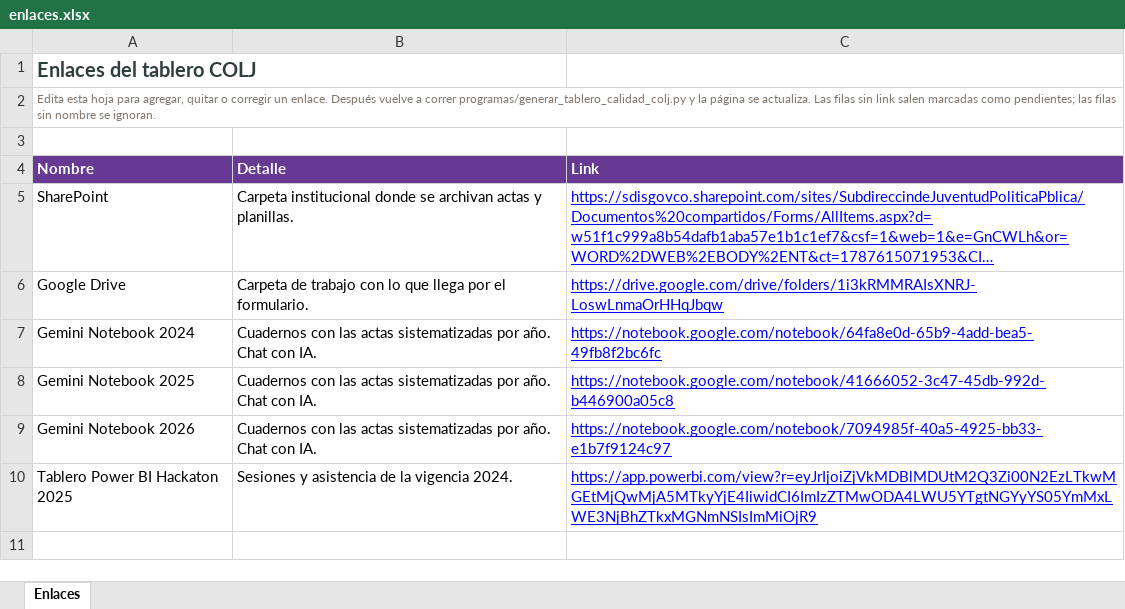
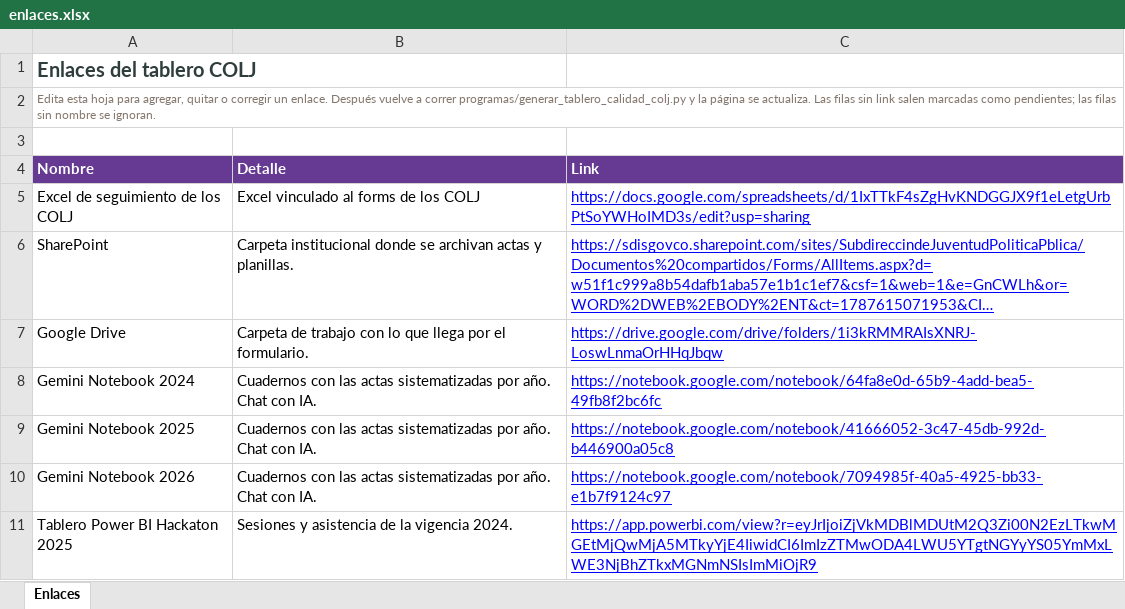
Before and after one commit to SDIS-Juventud/tablero-calidad-colj, an Excel workbook: actualizacion/enlaces.xlsx, sheet Enlaces, drawn as a sheet; long unchanged cells end in …; values as stored, in another font and other column widths than the file's, no borders; the diff names each change by its address in the sheet, - before the commit and + after, or states it on an @@ line.

```diff
--- a/actualizacion/enlaces.xlsx (sheet Enlaces)
+++ b/actualizacion/enlaces.xlsx (sheet Enlaces)
+row 5: Excel de seguimiento de los COLJ | Excel vinculado al forms de los COLJ | https://docs.google.com/spreadsheets/d/1IxTTkF4sZgHvKNDGGJX9f1eLetgUrbPtSoYWHoIMD3s/edit?usp=sharing
```
Also changed, not shown: 14 other files.
